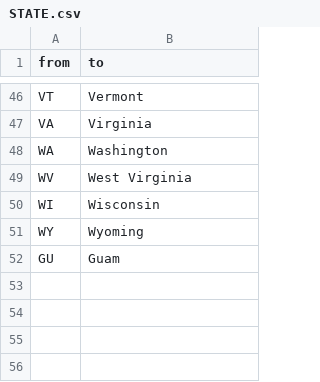
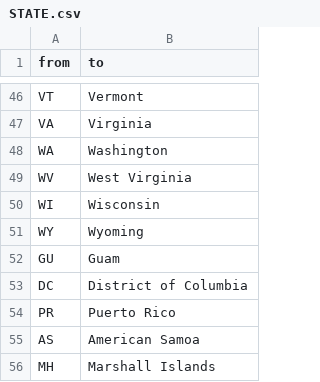
Before and after one commit to Hugovdberg/StormData, a CSV file: data/STATE.csv, drawn as a sheet; only a part is shown, gaps mark what is left out.

Commit message:
Updated timezones, states in data

```diff
--- a/data/STATE.csv
+++ b/data/STATE.csv
@@ -52 +52,5 @@ WY,Wyoming
 GU,Guam
+DC,District of Columbia
+PR,Puerto Rico
+AS,American Samoa
+MH,Marshall Islands
```
Also changed, not shown: 1 other file.
